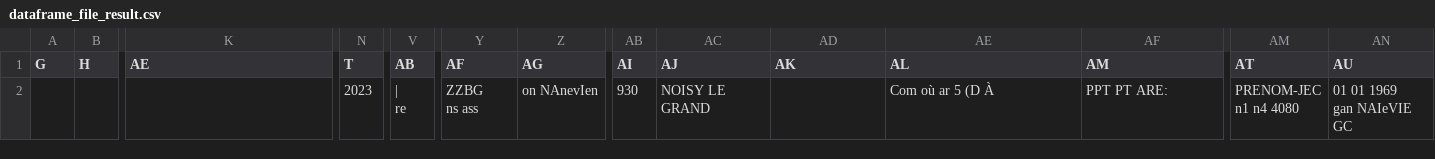
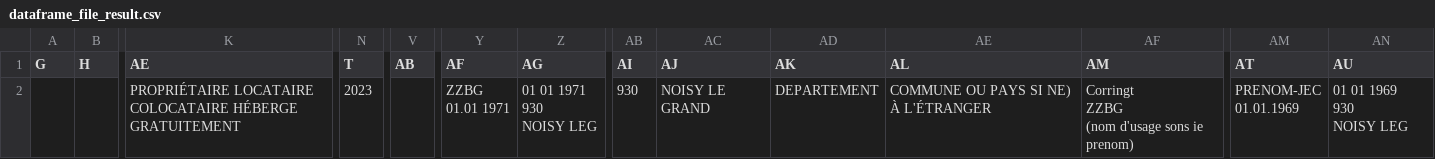
Before and after one commit to TALLEC-Scott/DocumentAI-SuperPointOCR, a CSV file: dataframe_file_result.csv, drawn as a sheet; only a part is shown, gaps mark what is left out; removed rows and columns are numbered as before the commit, all else as after; rows hold the shown columns only; ↵ is a line break in a cell; the diff names each change by its address in the sheet, - before the commit and + after, or states it on an @@ line.

```diff
--- a/dataframe_file_result.csv
+++ b/dataframe_file_result.csv
-row 2:  |  |  | 2023 | | ↵ re | ZZBG ↵ ns ass | on NAnevIen | 930 | NOISY LE GRAND |  | Com où ar 5 (D À | PPT PT ARE: | PRENOM-JEC ↵ n1 n4 4080 | 01 01 1969 ↵ gan NAIeVIE GC
+row 2:  |  | PROPRIÉTAIRE LOCATAIRE COLOCATAIRE HÉBERGE GRATUITEMENT | 2023 |  | ZZBG ↵ 01.01 1971 | 01 01 1971 ↵ 930 ↵ NOISY LEG | 930 | NOISY LE GRAND | DEPARTEMENT | COMMUNE OU PAYS SI NE) À L'ÉTRANGER | Corringt ↵ ZZBG ↵ (nom d'usage sons ie prenom) | PRENOM-JEC ↵ 01.01.1969 | 01 01 1969 ↵ 930 ↵ NOISY LEG
```
Also changed, not shown: 14 other files.
